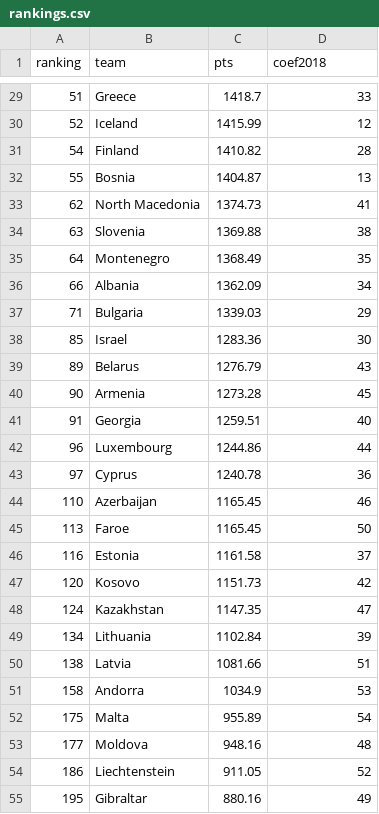
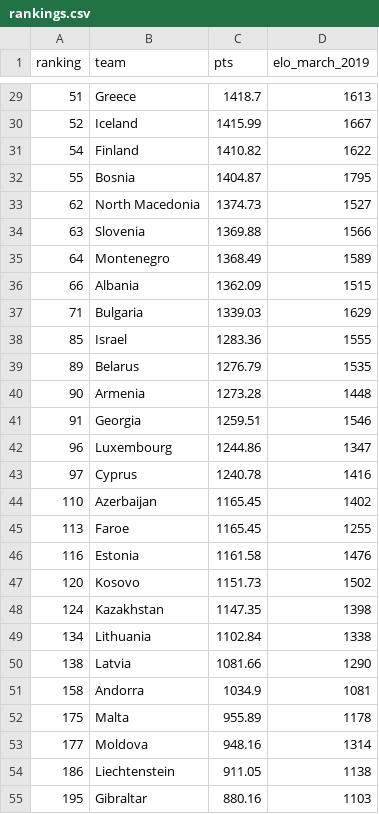
Before and after one commit to Dpananos/Euro2021Predictions, a CSV file: data/rankings.csv, drawn as a sheet; only a part is shown, gaps mark what is left out; the diff covers the shown part only.

```diff
--- a/data/rankings.csv
+++ b/data/rankings.csv
@@ -1 +1 @@
-ranking,team,pts,coef2018
+ranking,team,pts,elo_march_2019
@@ -29,27 +29,27 @@ ranking,team,pts,coef2018
-51,Greece,1418.7,33
-52,Iceland,1415.99,12
-54,Finland,1410.82,28
-55,Bosnia,1404.87,13
-62,North Macedonia,1374.73,41
-63,Slovenia,1369.88,38
-64,Montenegro,1368.49,35
-66,Albania,1362.09,34
-71,Bulgaria,1339.03,29
-85,Israel,1283.36,30
-89,Belarus,1276.79,43
-90,Armenia,1273.28,45
-91,Georgia,1259.51,40
-96,Luxembourg,1244.86,44
-97,Cyprus,1240.78,36
-110,Azerbaijan,1165.45,46
-113,Faroe,1165.45,50
-116,Estonia,1161.58,37
-120,Kosovo,1151.73,42
-124,Kazakhstan,1147.35,47
-134,Lithuania,1102.84,39
-138,Latvia,1081.66,51
-158,Andorra,1034.9,53
-175,Malta,955.89,54
-177,Moldova,948.16,48
-186,Liechtenstein,911.05,52
-195,Gibraltar,880.16,49
+51,Greece,1418.7,1613
+52,Iceland,1415.99,1667
+54,Finland,1410.82,1622
+55,Bosnia,1404.87,1795
+62,North Macedonia,1374.73,1527
+63,Slovenia,1369.88,1566
+64,Montenegro,1368.49,1589
+66,Albania,1362.09,1515
+71,Bulgaria,1339.03,1629
+85,Israel,1283.36,1555
+89,Belarus,1276.79,1535
+90,Armenia,1273.28,1448
+91,Georgia,1259.51,1546
+96,Luxembourg,1244.86,1347
+97,Cyprus,1240.78,1416
+110,Azerbaijan,1165.45,1402
+113,Faroe,1165.45,1255
+116,Estonia,1161.58,1476
+120,Kosovo,1151.73,1502
+124,Kazakhstan,1147.35,1398
+134,Lithuania,1102.84,1338
+138,Latvia,1081.66,1290
+158,Andorra,1034.9,1081
+175,Malta,955.89,1178
+177,Moldova,948.16,1314
+186,Liechtenstein,911.05,1138
+195,Gibraltar,880.16,1103
```
Also changed, not shown: 28 edited cells elsewhere in this file.
